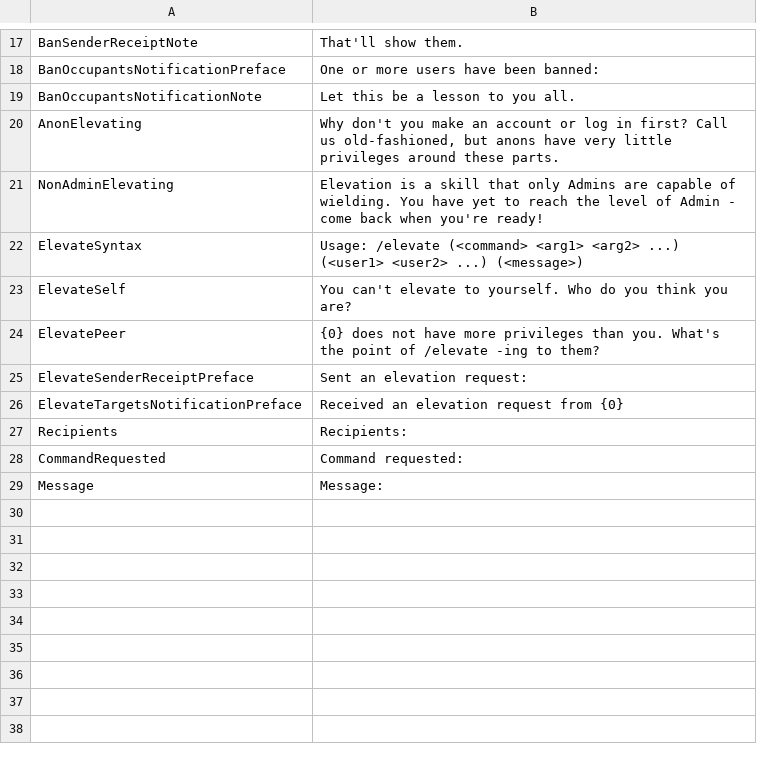
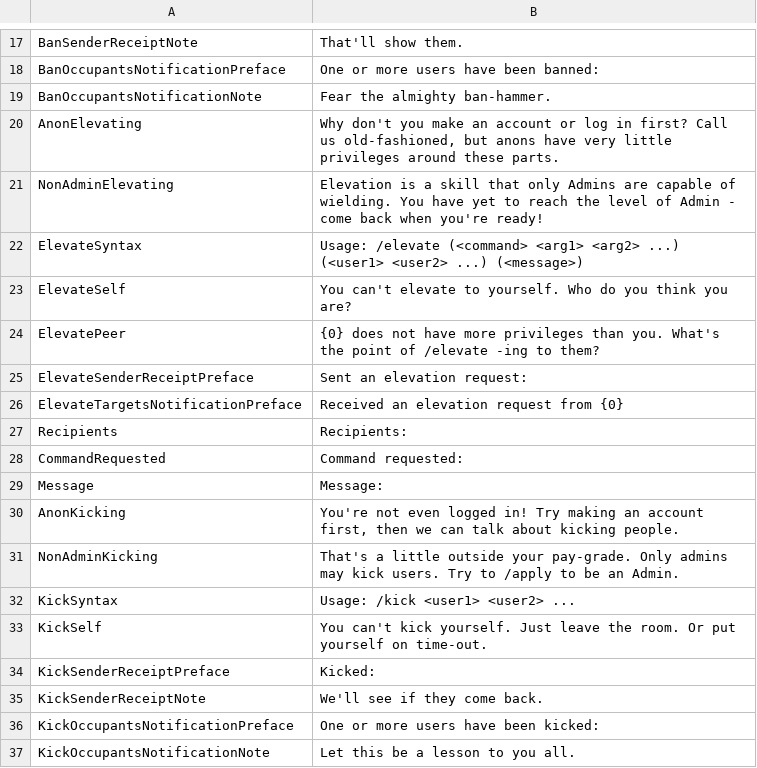
Before and after one commit to KenjiTakahashi-Rial/OBChat, a CSV file: OBChat/OB/strings/strings.csv, drawn as a sheet; only a part is shown, gaps mark what is left out.

Commit message:
Replaced strings in KickCommand with StringId

```diff
--- a/OBChat/OB/strings/strings.csv
+++ b/OBChat/OB/strings/strings.csv
@@ -18,3 +18,3 @@ BanSenderReceiptNote,That'll show them.
 BanOccupantsNotificationPreface,One or more users have been banned:
-BanOccupantsNotificationNote,Let this be a lesson to you all.
+BanOccupantsNotificationNote,Fear the almighty ban-hammer.
 AnonElevating,"Why don't you make an account or log in first? Call us old-fashioned, but anons have very little privileges around these parts."
@@ -29 +29,9 @@ CommandRequested,Command requested:
 Message,Message:
+AnonKicking,"You're not even logged in! Try making an account first, then we can talk about kicking people."
+NonAdminKicking,That's a little outside your pay-grade. Only admins may kick users. Try to /apply to be an Admin.
+KickSyntax,Usage: /kick <user1> <user2> ...
+KickSelf,You can't kick yourself. Just leave the room. Or put yourself on time-out.
+KickSenderReceiptPreface,Kicked:
+KickSenderReceiptNote,We'll see if they come back.
+KickOccupantsNotificationPreface,One or more users have been kicked:
+KickOccupantsNotificationNote,Let this be a lesson to you all.
```
Also changed, not shown: 2 other files.
